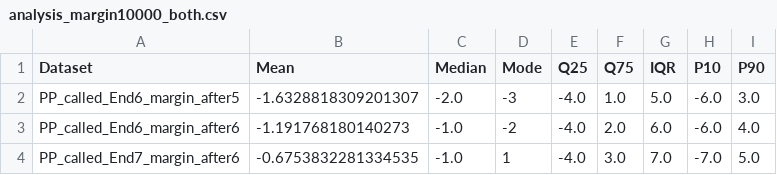
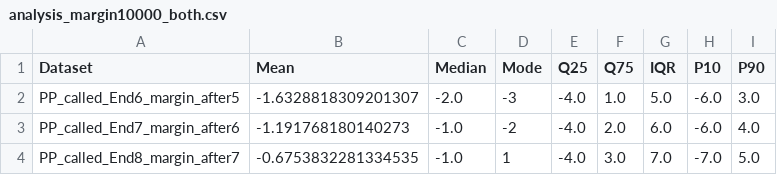
Before and after one commit to zhangluc/curling, a CSV file: figures/analysis/simulation_statistics/analysis_margin10000_both.csv, drawn as a sheet.

```diff
--- a/figures/analysis/simulation_statistics/analysis_margin10000_both.csv
+++ b/figures/analysis/simulation_statistics/analysis_margin10000_both.csv
@@ -2,3 +2,3 @@ Dataset,Mean,Median,Mode,Q25,Q75,IQR,P10,P90
 PP_called_End6_margin_after5,-1.6328818309201307,-2.0,-3,-4.0,1.0,5.0,-6.0,3.0
-PP_called_End6_margin_after6,-1.191768180140273,-1.0,-2,-4.0,2.0,6.0,-6.0,4.0
-PP_called_End7_margin_after6,-0.6753832281334535,-1.0,1,-4.0,3.0,7.0,-7.0,5.0
+PP_called_End7_margin_after6,-1.191768180140273,-1.0,-2,-4.0,2.0,6.0,-6.0,4.0
+PP_called_End8_margin_after7,-0.6753832281334535,-1.0,1,-4.0,3.0,7.0,-7.0,5.0
```
Also changed, not shown: 2 other files.
